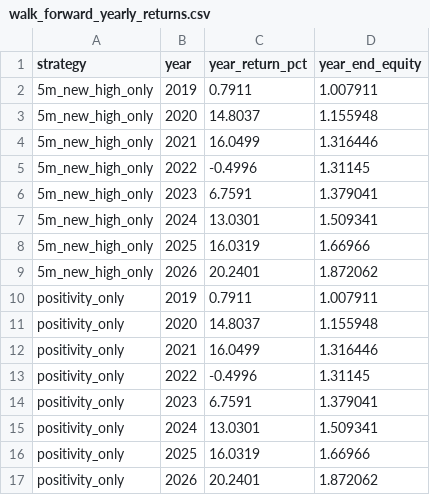
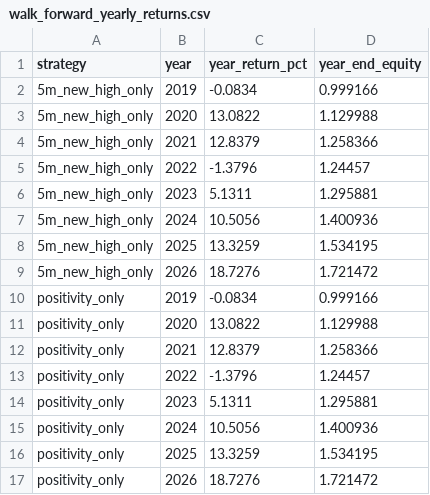
Before and after one commit to bokyoung96/shquants, a CSV file: results/flow_filtered_breakout_single/sector_pos90_margin002_flow_or_60d_2019start_confirmed_episode/research/walk_forward_yearly_returns.csv, drawn as a sheet; only a part is shown; the diff covers the shown part only.

```diff
--- a/results/flow_filtered_breakout_single/sector_pos90_margin002_flow_or_60d_2019start_confirmed_episode/research/walk_forward_yearly_returns.csv
+++ b/results/flow_filtered_breakout_single/sector_pos90_margin002_flow_or_60d_2019start_confirmed_episode/research/walk_forward_yearly_returns.csv
@@ -1,17 +1,17 @@
 strategy,year,year_return_pct,year_end_equity
-5m_new_high_only,2019,0.7911,1.007911
-5m_new_high_only,2020,14.8037,1.155948
-5m_new_high_only,2021,16.0499,1.316446
-5m_new_high_only,2022,-0.4996,1.31145
-5m_new_high_only,2023,6.7591,1.379041
-5m_new_high_only,2024,13.0301,1.509341
-5m_new_high_only,2025,16.0319,1.66966
-5m_new_high_only,2026,20.2401,1.872062
-positivity_only,2019,0.7911,1.007911
-positivity_only,2020,14.8037,1.155948
-positivity_only,2021,16.0499,1.316446
-positivity_only,2022,-0.4996,1.31145
-positivity_only,2023,6.7591,1.379041
-positivity_only,2024,13.0301,1.509341
-positivity_only,2025,16.0319,1.66966
-positivity_only,2026,20.2401,1.872062
+5m_new_high_only,2019,-0.0834,0.999166
+5m_new_high_only,2020,13.0822,1.129988
+5m_new_high_only,2021,12.8379,1.258366
+5m_new_high_only,2022,-1.3796,1.24457
+5m_new_high_only,2023,5.1311,1.295881
+5m_new_high_only,2024,10.5056,1.400936
+5m_new_high_only,2025,13.3259,1.534195
+5m_new_high_only,2026,18.7276,1.721472
+positivity_only,2019,-0.0834,0.999166
+positivity_only,2020,13.0822,1.129988
+positivity_only,2021,12.8379,1.258366
+positivity_only,2022,-1.3796,1.24457
+positivity_only,2023,5.1311,1.295881
+positivity_only,2024,10.5056,1.400936
+positivity_only,2025,13.3259,1.534195
+positivity_only,2026,18.7276,1.721472
```
Also changed, not shown: 32 edited cells elsewhere in this file, results/flow_filtered_breakout_single/sector_pos90_margin002_flow_or_60d_2019start_confirmed_episode/research/comparison_metrics.csv, results/flow_filtered_breakout_single/sector_pos90_margin002_flow_or_60d_2019start_confirmed_episode/research/factor_impact.csv, 55 other files.
